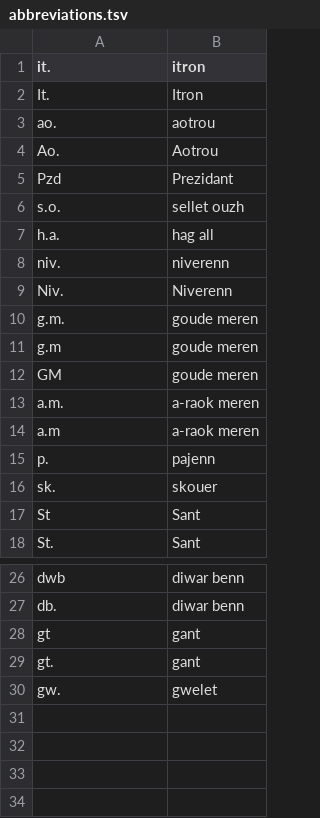
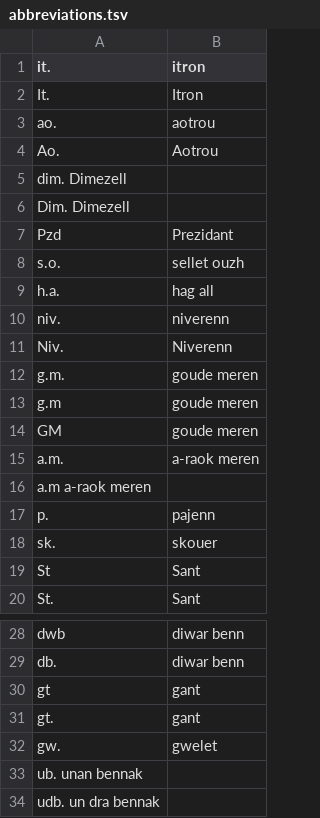
Before and after one commit to gweltou/ostilhou, a TSV file: ostilhou/dicts/abbreviations.tsv, drawn as a sheet; only a part is shown, gaps mark what is left out.

Commit message:
added entries

```diff
--- a/ostilhou/dicts/abbreviations.tsv
+++ b/ostilhou/dicts/abbreviations.tsv
@@ -4,2 +4,4 @@ ao.	aotrou
 Ao.	Aotrou
+dim. Dimezell
+Dim. Dimezell
 Pzd	Prezidant
@@ -13,3 +15,3 @@ GM	goude meren
 a.m.	a-raok meren
-a.m	a-raok meren
+a.m a-raok meren
 p.	pajenn
@@ -30 +32,3 @@ gt.	gant
 gw.	gwelet
+ub. unan bennak
+udb.    un dra bennak
```
Also changed, not shown: ostilhou/dicts/acronyms.tsv, ostilhou/dicts/first_names.tsv.
